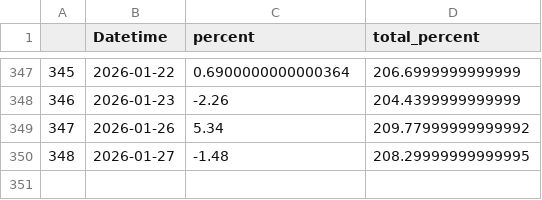
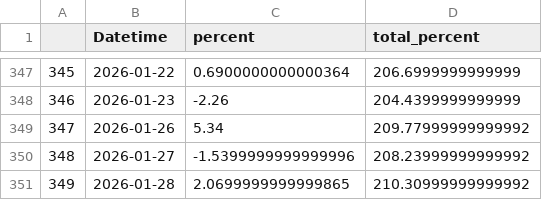
Before and after one commit to nguyenhuyduchieu/pnl, a CSV file: data/my_invest.csv, drawn as a sheet; only a part is shown, gaps mark what is left out.

Commit message:
Update VN30 & my_invest data for 2026-01-28

```diff
--- a/data/my_invest.csv
+++ b/data/my_invest.csv
@@ -349,2 +349,3 @@
 347,2026-01-26,5.34,209.77999999999992
-348,2026-01-27,-1.48,208.29999999999995
+348,2026-01-27,-1.5399999999999996,208.23999999999992
+349,2026-01-28,2.0699999999999865,210.30999999999992
```
Also changed, not shown: data/VN30.csv.
